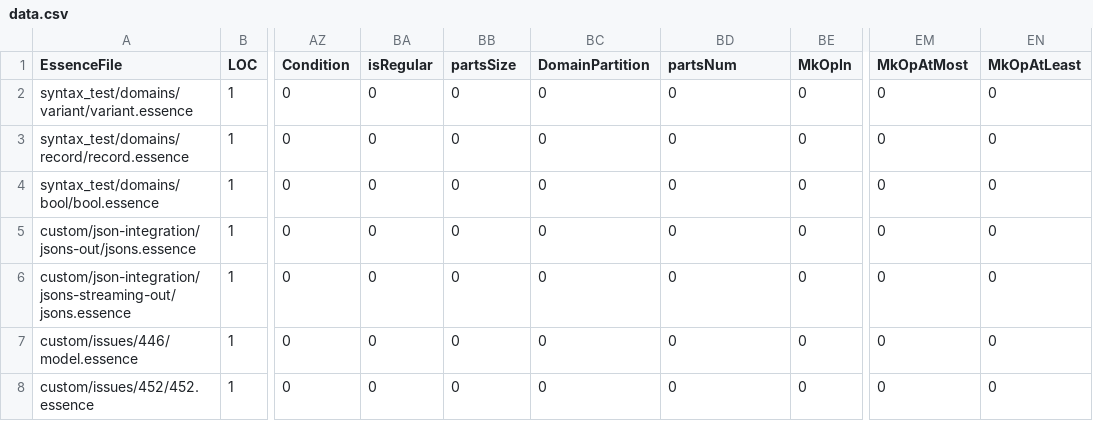
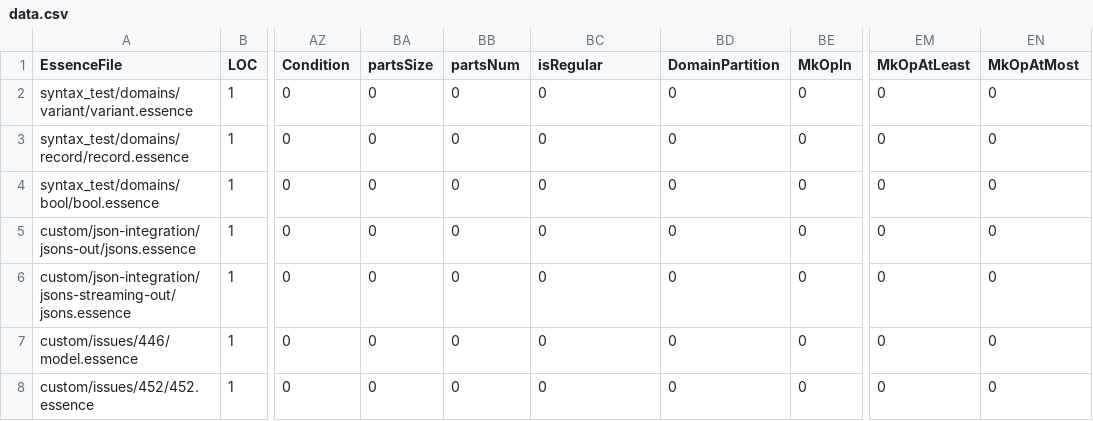
Before and after one commit to TAswan/conjure-oxide, a CSV file: tools/essence-feature-usage-stats/data.csv, drawn as a sheet; only a part is shown, gaps mark what is left out; the diff names each change by its address in the sheet, - before the commit and + after, or states it on an @@ line.

Commit message:
Actions: Deploy the essence features usage table 🚀

```diff
--- a/tools/essence-feature-usage-stats/data.csv
+++ b/tools/essence-feature-usage-stats/data.csv
-BA1: isRegular
+BA1: partsSize
-BB1: partsSize
+BB1: partsNum
-BC1: DomainPartition
+BC1: isRegular
-BD1: partsNum
+BD1: DomainPartition
-EM1: MkOpAtMost
+EM1: MkOpAtLeast
-EN1: MkOpAtLeast
+EN1: MkOpAtMost
```
Also changed, not shown: 1 other file.
